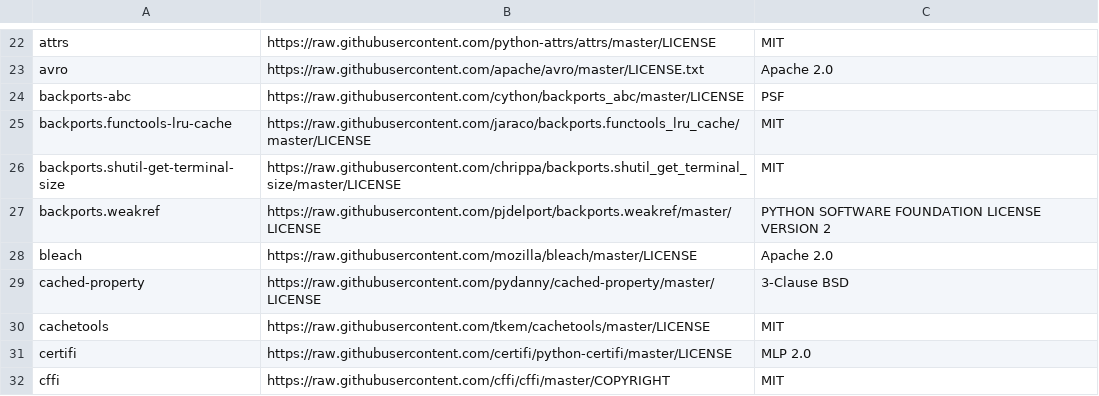
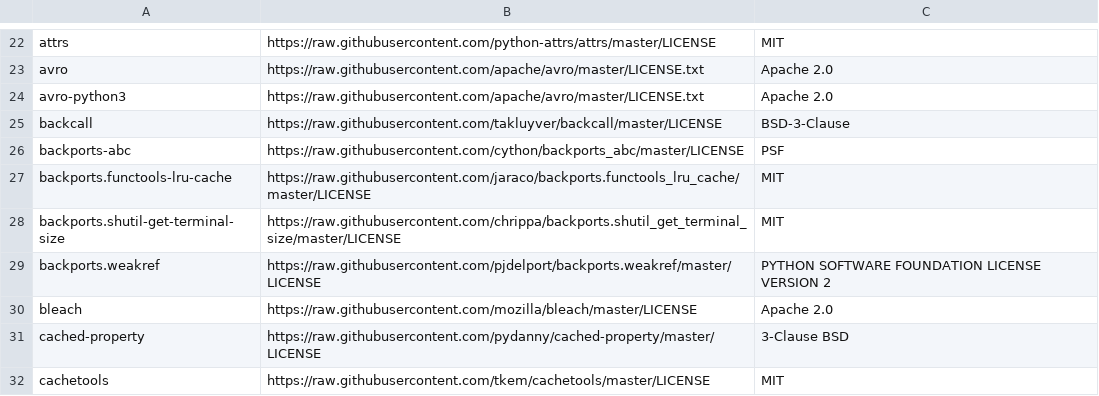
Before and after one commit to tensorflow/tfx, a CSV file: tfx/tools/docker/third_party_licenses.csv, drawn as a sheet; only a part is shown, gaps mark what is left out; the shorter side is filled out with more unchanged rows.

Commit message:
Use python 3.5 for docker image.
Also make sure that GAIP python_version is either 2.7 or 3.5, which are the only two documented versions.

PiperOrigin-RevId: 250391688

```diff
--- a/tfx/tools/docker/third_party_licenses.csv
+++ b/tfx/tools/docker/third_party_licenses.csv
@@ -23,2 +23,4 @@ attrs,https://raw.githubusercontent.com/python-attrs/attrs/master/LICENSE,MIT
 avro,https://raw.githubusercontent.com/apache/avro/master/LICENSE.txt,Apache 2.0
+avro-python3,https://raw.githubusercontent.com/apache/avro/master/LICENSE.txt,Apache 2.0
+backcall,https://raw.githubusercontent.com/takluyver/backcall/master/LICENSE,BSD-3-Clause
 backports-abc,https://raw.githubusercontent.com/cython/backports_abc/master/LICENSE,PSF
```
Also changed, not shown: 7 other files.
